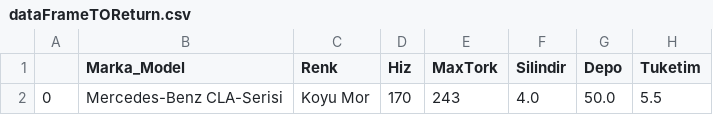
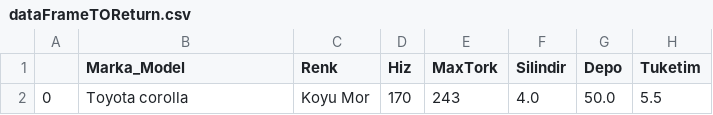
Before and after one commit to selimvuz/Carculator, a CSV file: dataFrameTOReturn.csv, drawn as a sheet; only a part is shown; the diff names each change by its address in the sheet, - before the commit and + after, or states it on an @@ line.

```diff
--- a/dataFrameTOReturn.csv
+++ b/dataFrameTOReturn.csv
-B2 (Marka_Model): Mercedes-Benz CLA-Serisi
+B2 (Marka_Model): Toyota corolla
```
Also changed, not shown: 3 other files.
